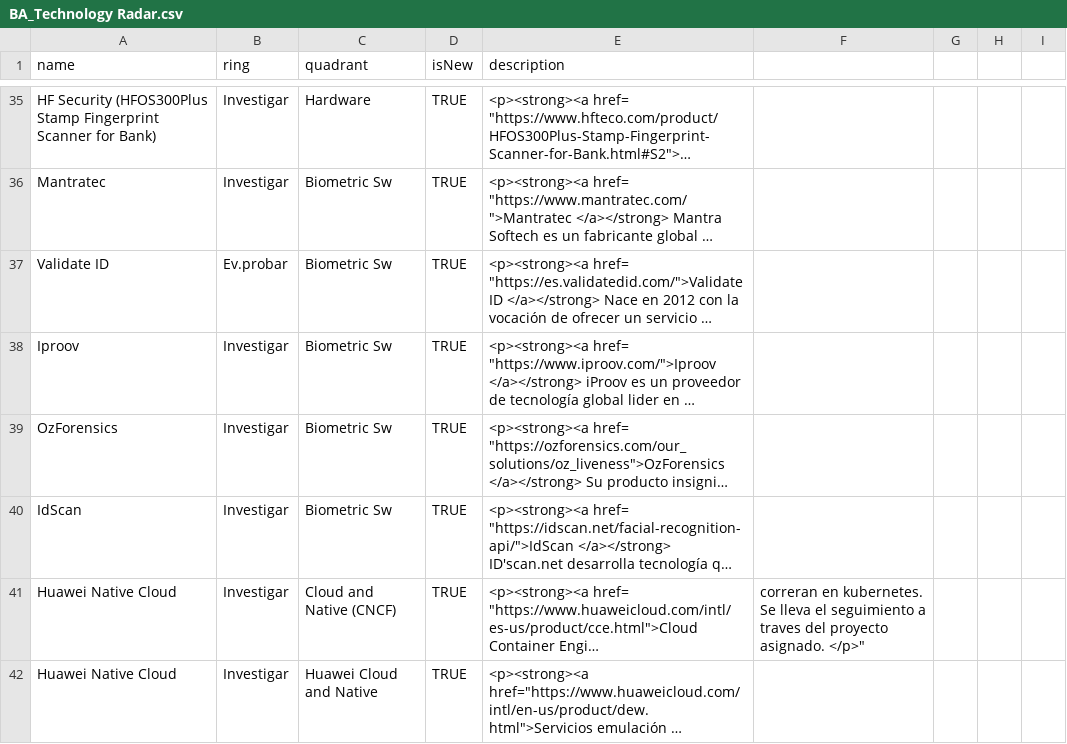
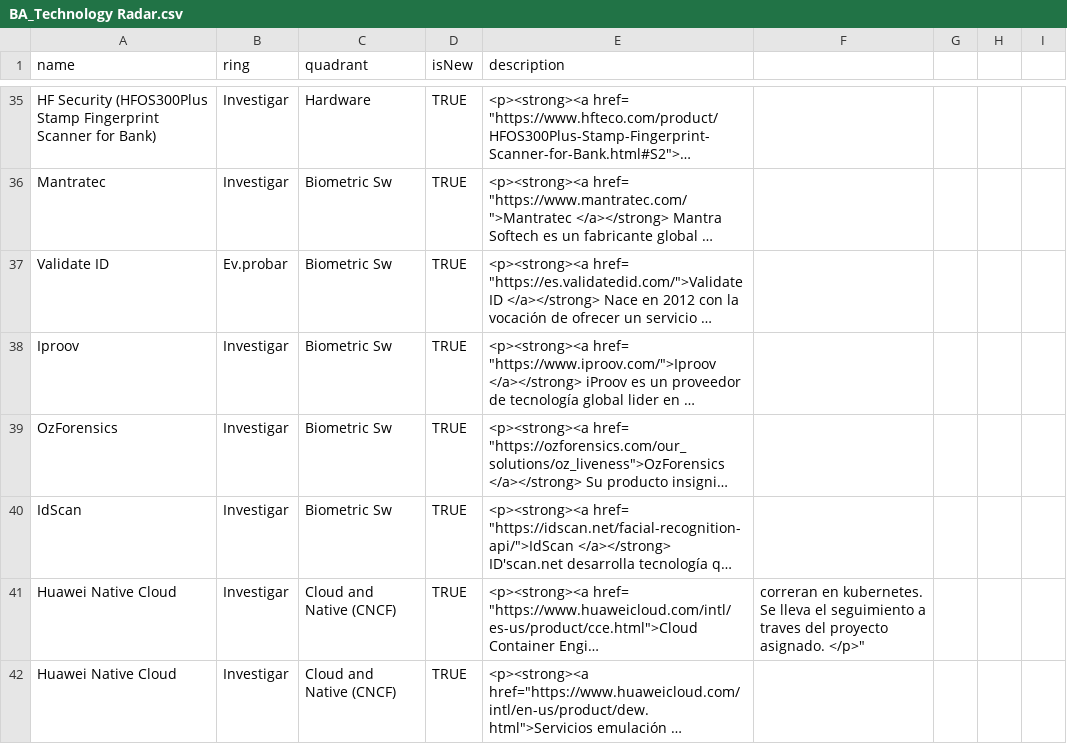
Before and after one commit to jpmejiag/radar_ba, a CSV file: BA_Technology Radar.csv, drawn as a sheet; only a part is shown, gaps mark what is left out; long unchanged cells end in …; the diff names each change by its address in the sheet, - before the commit and + after, or states it on an @@ line.

Commit message:
Update BA_Technology Radar.csv

```diff
--- a/BA_Technology Radar.csv
+++ b/BA_Technology Radar.csv
-C42 (quadrant): Huawei Cloud and Native
+C42 (quadrant): Cloud and Native (CNCF)
```
